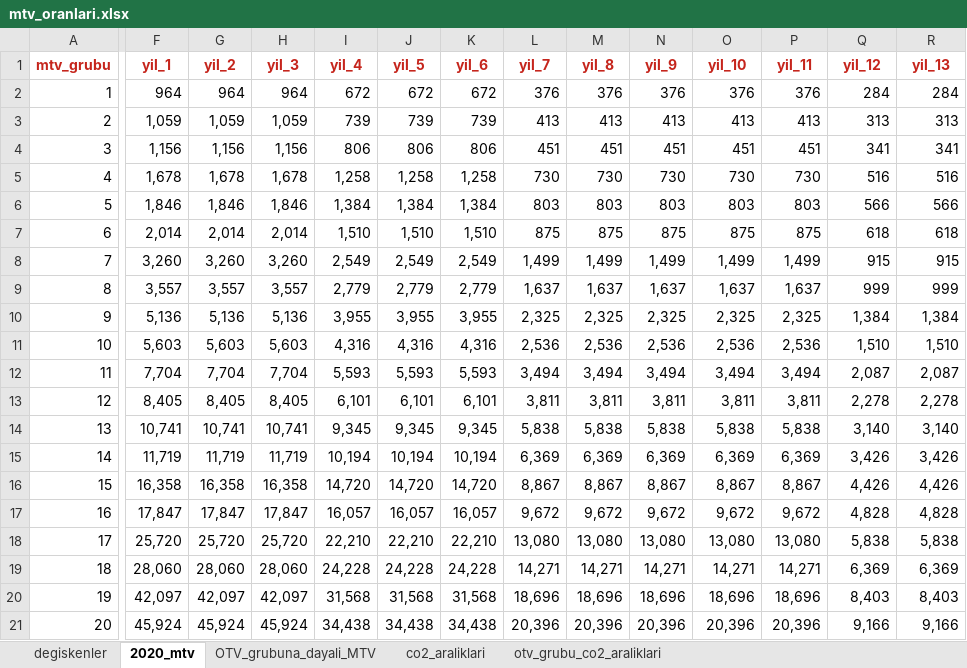
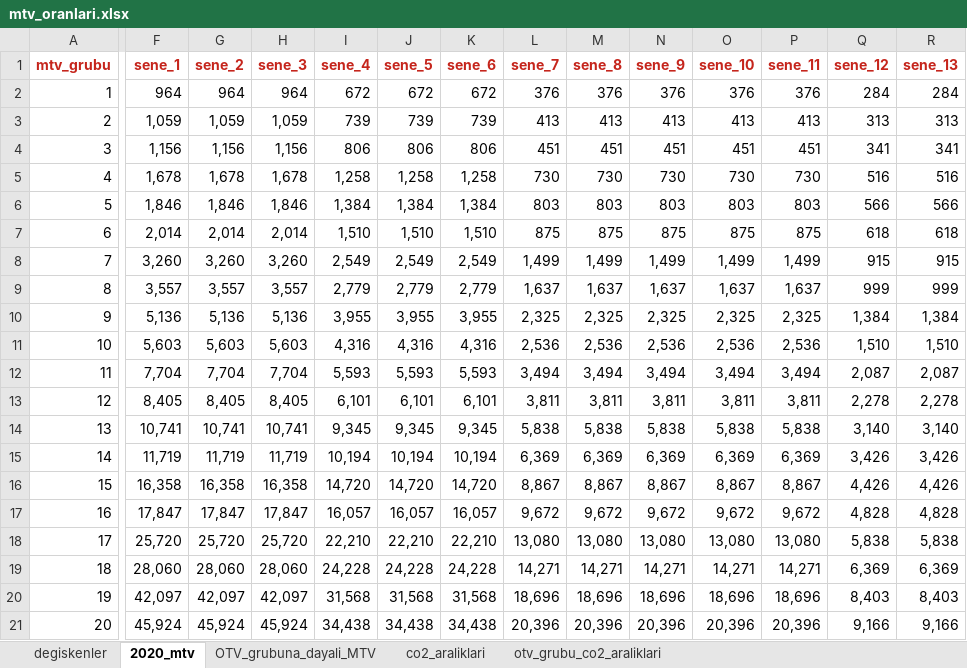
Before and after one commit to Senzeybek/TR_tax_system, an Excel workbook: r_input/mtv_oranlari.xlsx, sheet 2020_mtv, drawn as a sheet; only a part is shown, gaps mark what is left out; values as stored, in another font and other column widths than the file's, no borders; the diff covers the shown part only; the diff names each change by its address in the sheet, - before the commit and + after, or states it on an @@ line.

```diff
--- a/r_input/mtv_oranlari.xlsx (sheet 2020_mtv)
+++ b/r_input/mtv_oranlari.xlsx (sheet 2020_mtv)
-F1: yil_1
+F1: sene_1
-G1: yil_2
+G1: sene_2
-H1: yil_3
+H1: sene_3
-I1: yil_4
+I1: sene_4
-J1: yil_5
+J1: sene_5
-K1: yil_6
+K1: sene_6
-L1: yil_7
+L1: sene_7
-M1: yil_8
+M1: sene_8
-N1: yil_9
+N1: sene_9
-O1: yil_10
+O1: sene_10
-P1: yil_11
+P1: sene_11
-Q1: yil_12
+Q1: sene_12
-R1: yil_13
+R1: sene_13
```
Also changed, not shown: 17 edited cells elsewhere in this sheet, 3 other files.
